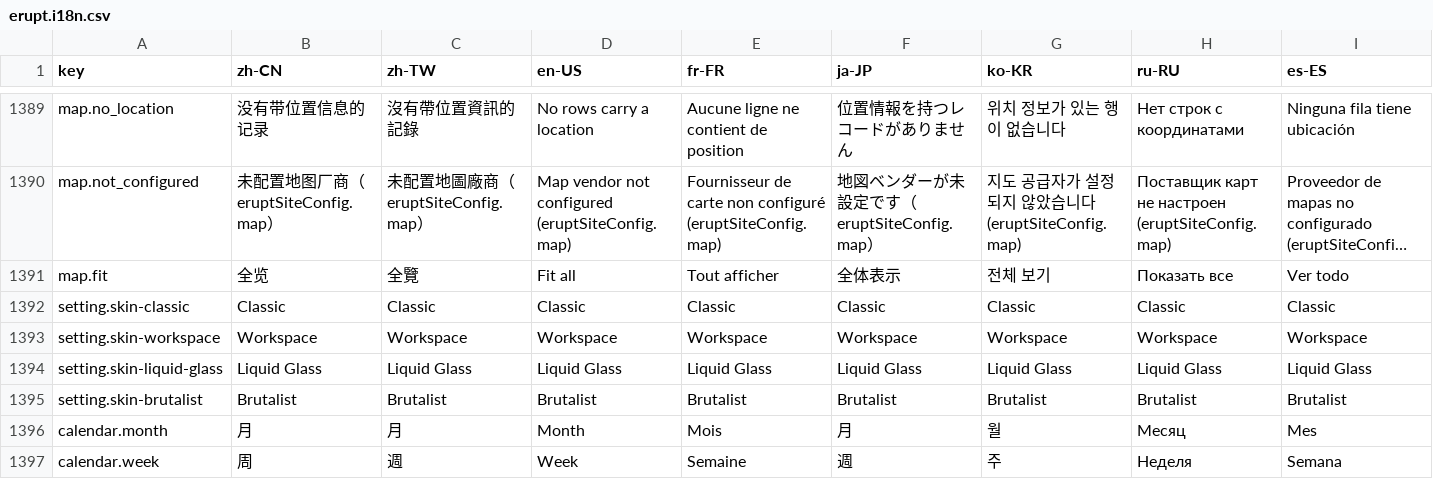
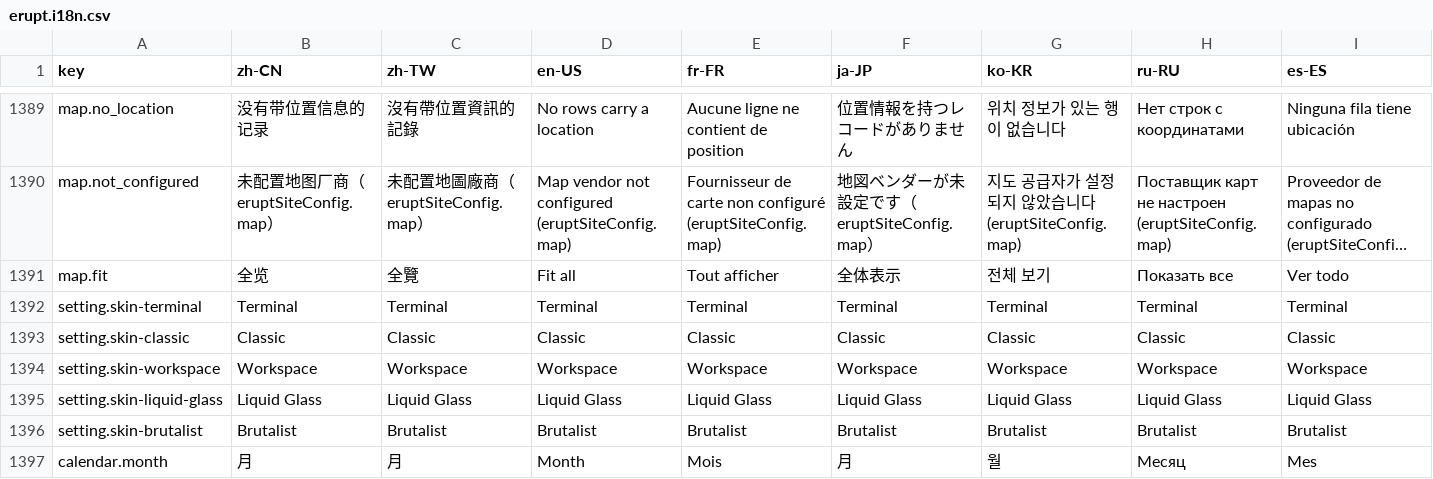
Before and after one commit to erupts/erupt-web, a CSV file: src/erupt.i18n.csv, drawn as a sheet; only a part is shown, gaps mark what is left out; the shorter side is filled out with more unchanged rows; long unchanged cells end in …; rows hold the shown columns only; the diff names each change by its address in the sheet, - before the commit and + after, or states it on an @@ line.

```diff
--- a/src/erupt.i18n.csv
+++ b/src/erupt.i18n.csv
+row 1392: setting.skin-terminal | Terminal | Terminal | Terminal | Terminal | Terminal | Terminal | Terminal | Terminal
```
Also changed, not shown: 16 other files.
